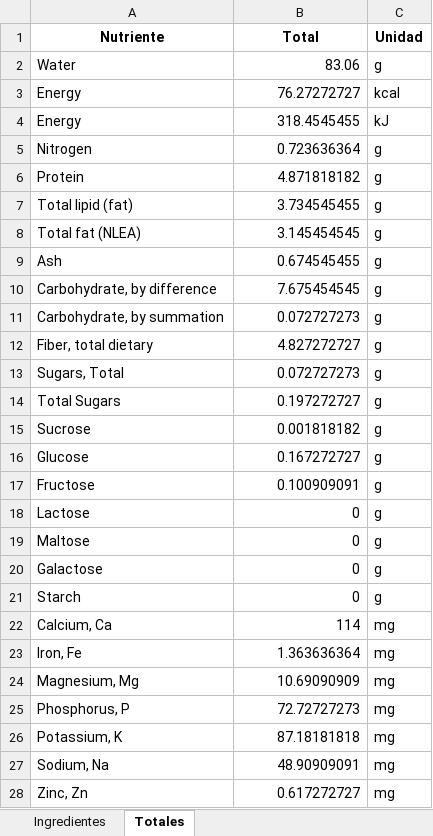
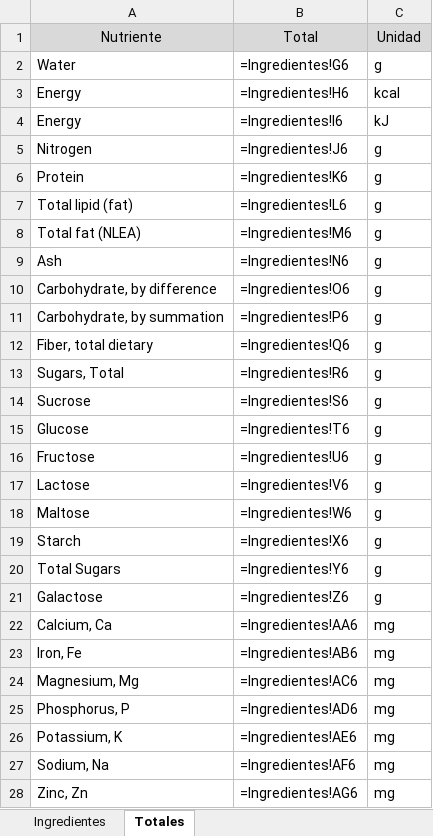
Before and after one commit to byTowi420/epic_food_formulator, an Excel workbook: formulacion.xlsx, sheet Totales, drawn as a sheet; only a part is shown; values as stored, in another font and other column widths than the file's, no borders; formulas without a stored value are shown as written; removed rows and columns are numbered as before the commit, all else as after; the diff covers the shown part only; the diff names each change by its address in the sheet, - before the commit and + after, or states it on an @@ line.

```diff
--- a/formulacion.xlsx (sheet Totales)
+++ b/formulacion.xlsx (sheet Totales)
@@ A1:C1 fill: none → #D9D9D9, bold: on → off @@
-B2: 83.06
+B2: =Ingredientes!G6
-B3: 76.27272727
+B3: =Ingredientes!H6
-B4: 318.4545455
+B4: =Ingredientes!I6
-B5: 0.723636364
+B5: =Ingredientes!J6
-B6: 4.871818182
+B6: =Ingredientes!K6
-B7: 3.734545455
+B7: =Ingredientes!L6
-B8: 3.145454545
+B8: =Ingredientes!M6
-B9: 0.674545455
+B9: =Ingredientes!N6
-B10: 7.675454545
+B10: =Ingredientes!O6
-B11: 0.072727273
+B11: =Ingredientes!P6
-B12: 4.827272727
+B12: =Ingredientes!Q6
-B13: 0.072727273
+B13: =Ingredientes!R6
-row 14: Total Sugars | 0.197272727 | g
-B14: 0.001818182
+B14: =Ingredientes!S6
-B15: 0.167272727
+B15: =Ingredientes!T6
-B16: 0.100909091
+B16: =Ingredientes!U6
-B17: 0
+B17: =Ingredientes!V6
-B18: 0
+B18: =Ingredientes!W6
-row 20: Galactose | 0 | g
-B19: 0
+B19: =Ingredientes!X6
+row 20: Total Sugars | =Ingredientes!Y6 | g
+row 21: Galactose | =Ingredientes!Z6 | g
-B22: 114
+B22: =Ingredientes!AA6
-B23: 1.363636364
+B23: =Ingredientes!AB6
-B24: 10.69090909
+B24: =Ingredientes!AC6
-B25: 72.72727273
+B25: =Ingredientes!AD6
-B26: 87.18181818
+B26: =Ingredientes!AE6
-B27: 48.90909091
+B27: =Ingredientes!AF6
-B28: 0.617272727
+B28: =Ingredientes!AG6
```
Also changed, not shown: 41 added rows, 41 removed rows and 85 edited cells elsewhere in this sheet, sheet Ingredientes, 4 other files.
